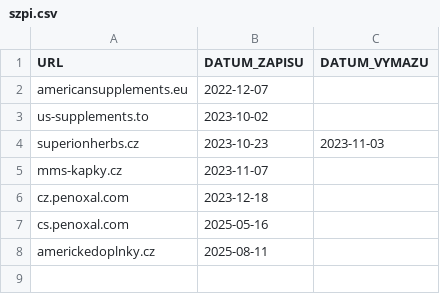
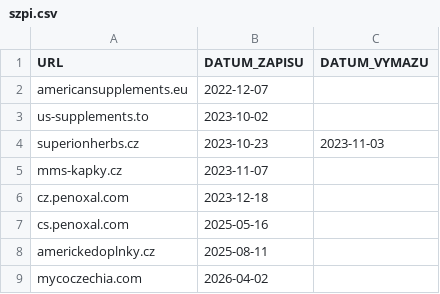
Before and after one commit to analogic/cz-gov-blocks, a CSV file: original/szpi.csv, drawn as a sheet; the diff names each change by its address in the sheet, - before the commit and + after, or states it on an @@ line.

```diff
--- a/original/szpi.csv
+++ b/original/szpi.csv
+row 9: mycoczechia.com | 2026-04-02
```
Also changed, not shown: 3 other files.
